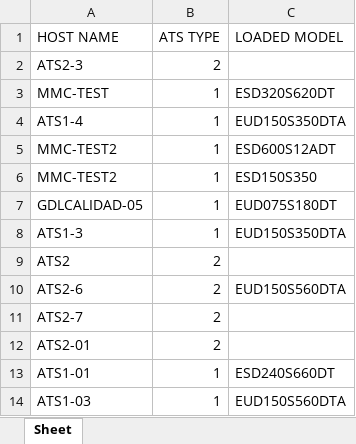
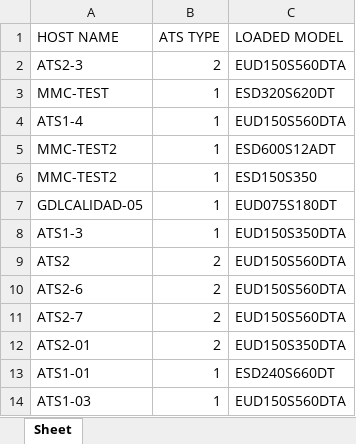
Before and after one commit to orl3x/atsbot2, an Excel workbook: ATSbotDB.xlsx, sheet Sheet, drawn as a sheet; values as stored, in another font and other column widths than the file's, no borders; the diff names each change by its address in the sheet, - before the commit and + after, or states it on an @@ line.

Commit message:
Fix for ATS1 - Models weren't loaded correctly

```diff
--- a/ATSbotDB.xlsx (sheet Sheet)
+++ b/ATSbotDB.xlsx (sheet Sheet)
-C2 (LOADED MODEL): (empty)
+C2 (LOADED MODEL): EUD150S560DTA
-C4 (LOADED MODEL): EUD150S350DTA
+C4 (LOADED MODEL): EUD150S560DTA
-C9 (LOADED MODEL): (empty)
+C9 (LOADED MODEL): EUD150S560DTA
-C11 (LOADED MODEL): (empty)
+C11 (LOADED MODEL): EUD150S560DTA
-C12 (LOADED MODEL): (empty)
+C12 (LOADED MODEL): EUD150S350DTA
```
Also changed, not shown: 1 other file.
